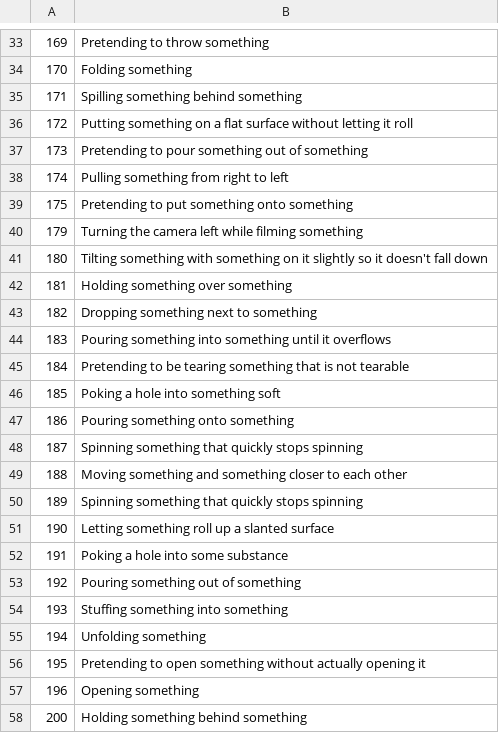
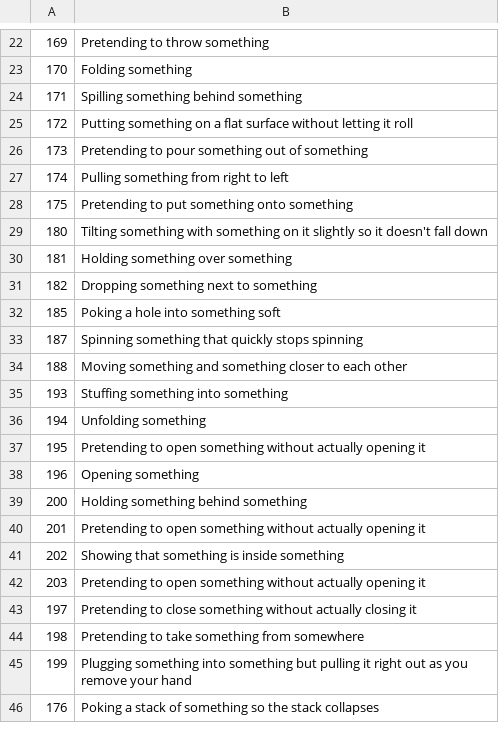
Before and after one commit to dralmadani/GSM, a CSV file: dataset/something-v1/something-something-v1-validation.csv, drawn as a sheet; only a part is shown, gaps mark what is left out; the shorter side is filled out with more unchanged rows; the diff covers the shown part only; the diff names each change by its address in the sheet, - before the commit and + after, or states it on an @@ line.

```diff
--- a/dataset/something-v1/something-something-v1-validation.csv
+++ b/dataset/something-v1/something-something-v1-validation.csv
-row 40: 179 | Turning the camera left while filming something
-row 44: 183 | Pouring something into something until it overflows
-row 45: 184 | Pretending to be tearing something that is not tearable
-row 47: 186 | Pouring something onto something
-row 50: 189 | Spinning something that quickly stops spinning
-row 51: 190 | Letting something roll up a slanted surface
-row 52: 191 | Poking a hole into some substance
-row 53: 192 | Pouring something out of something
```
Also changed, not shown: 11 removed rows elsewhere in this file.
